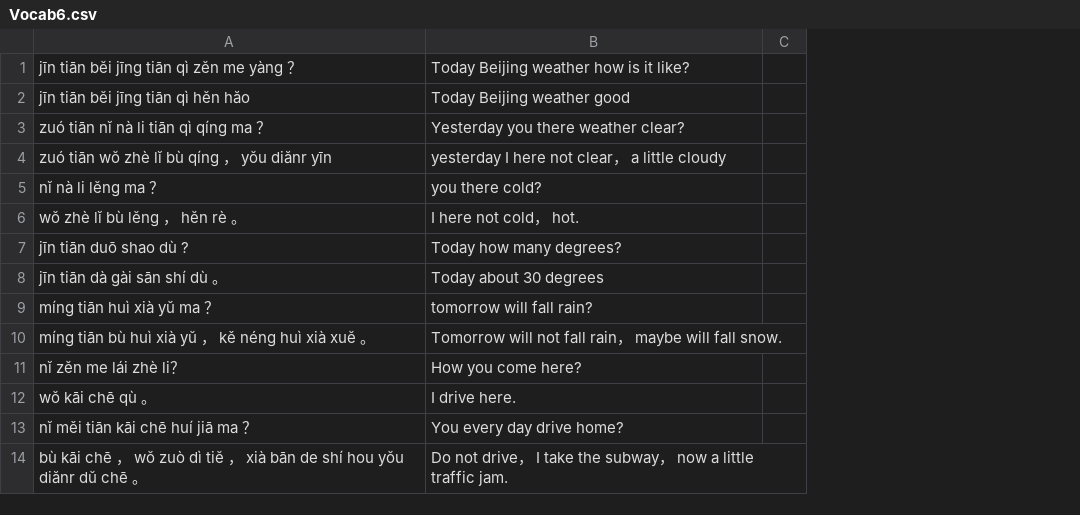
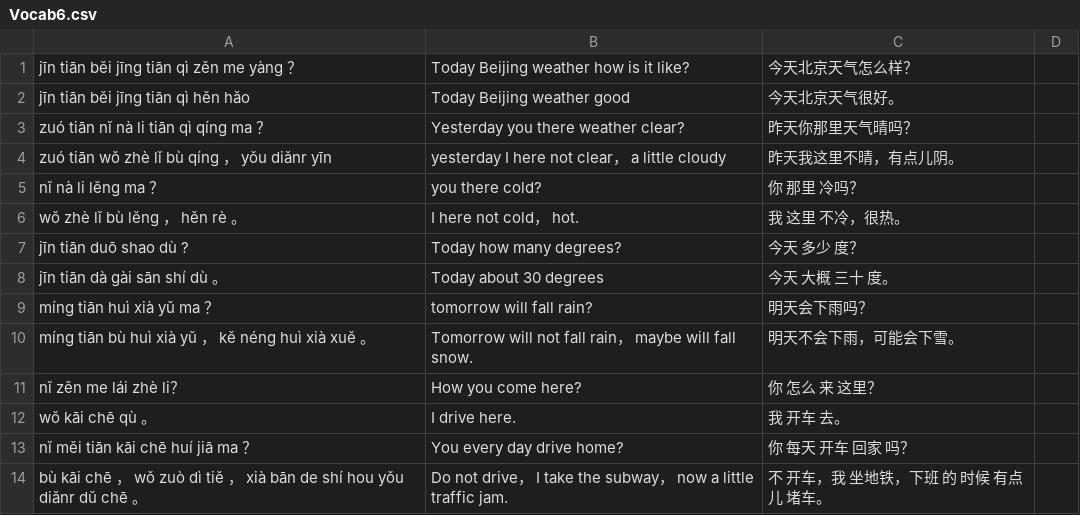
Before and after one commit to mnorris1921/iOSPinyinFlashcards, a CSV file: Vocab6.csv, drawn as a sheet; only a part is shown; the diff names each change by its address in the sheet, - before the commit and + after, or states it on an @@ line.

```diff
--- a/Vocab6.csv
+++ b/Vocab6.csv
+column C, rows 1-14: 今天北京天气怎么样？ | 今天北京天气很好。 | 昨天你那里天气晴吗？ | 昨天我这里不晴，有点儿阴。 | 你 那里 冷吗？ | 我 这里 不冷，很热。 | 今天 多少 度？ | 今天 大概 三十 度。 | 明天会下雨吗？ | 明天不会下雨，可能会下雪。 | 你 怎么 来 这里？ | 我 开车 去。 | 你 每天 开车 回家 吗？ | 不 开车，我 坐地铁，下班 的 时候 有点儿 堵车。
```
Also changed, not shown: Vocab1.csv, Vocab2.csv, 11 other files.
